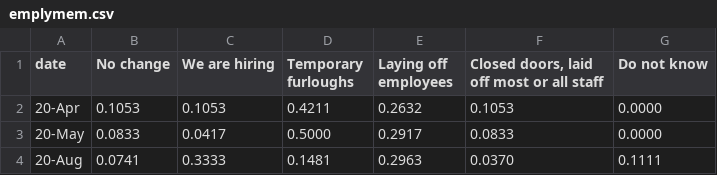
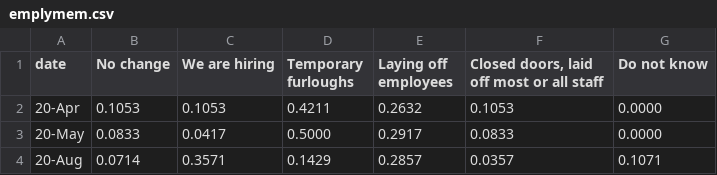
Before and after one commit to loweas/rececon, a CSV file: assets/emplymem.csv, drawn as a sheet.

```diff
--- a/assets/emplymem.csv
+++ b/assets/emplymem.csv
@@ -3,2 +3,2 @@ date,No change,We are hiring,Temporary furloughs,Laying off employees,"Closed do
 20-May,0.0833,0.0417,0.5000,0.2917,0.0833,0.0000
-20-Aug,0.0741,0.3333,0.1481,0.2963,0.0370,0.1111
+20-Aug,0.0714,0.3571,0.1429,0.2857,0.0357,0.1071
```
Also changed, not shown: 2 other files.
